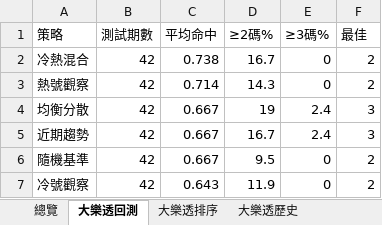
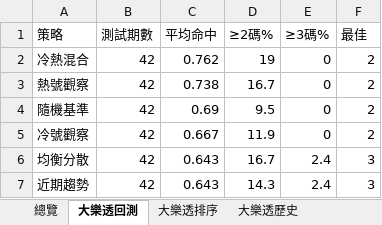
Before and after one commit to samyiqrs/taiwan-lottery-dashboard, an Excel workbook: 台灣彩券分析報告.xlsx, sheet 大樂透回測, drawn as a sheet; values as stored, in another font and other column widths than the file's, no borders; removed rows and columns are numbered as before the commit, all else as after; the diff names each change by its address in the sheet, - before the commit and + after, or states it on an @@ line.

```diff
--- a/台灣彩券分析報告.xlsx (sheet 大樂透回測)
+++ b/台灣彩券分析報告.xlsx (sheet 大樂透回測)
-C2 (平均命中): 0.738
+C2 (平均命中): 0.762
-D2 (≥2碼%): 16.7
+D2 (≥2碼%): 19
-C3 (平均命中): 0.714
+C3 (平均命中): 0.738
-D3 (≥2碼%): 14.3
+D3 (≥2碼%): 16.7
-row 4: 均衡分散 | 42 | 0.667 | 19 | 2.4 | 3
-row 5: 近期趨勢 | 42 | 0.667 | 16.7 | 2.4 | 3
-C4 (平均命中): 0.667
+C4 (平均命中): 0.69
-C5 (平均命中): 0.643
+C5 (平均命中): 0.667
+row 6: 均衡分散 | 42 | 0.643 | 16.7 | 2.4 | 3
+row 7: 近期趨勢 | 42 | 0.643 | 14.3 | 2.4 | 3
```
Also changed, not shown: sheet 大樂透排序, sheet 威力彩排序, sheet 威力彩歷史, sheet 大樂透歷史, sheet 總覽, sheet 威力彩回測, 4 other files.
